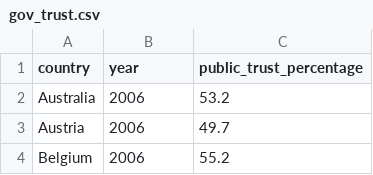
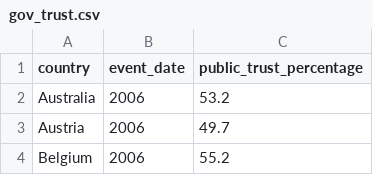
Before and after one commit to melodyyu754/belgium-doc-tracker, a CSV file: EDA/gov_trust.csv, drawn as a sheet; only a part is shown.

```diff
--- a/EDA/gov_trust.csv
+++ b/EDA/gov_trust.csv
@@ -1,2 +1,2 @@
-country,year,public_trust_percentage
+country,event_date,public_trust_percentage
 Australia,2006,53.2
```
Also changed, not shown: 4 other files.
